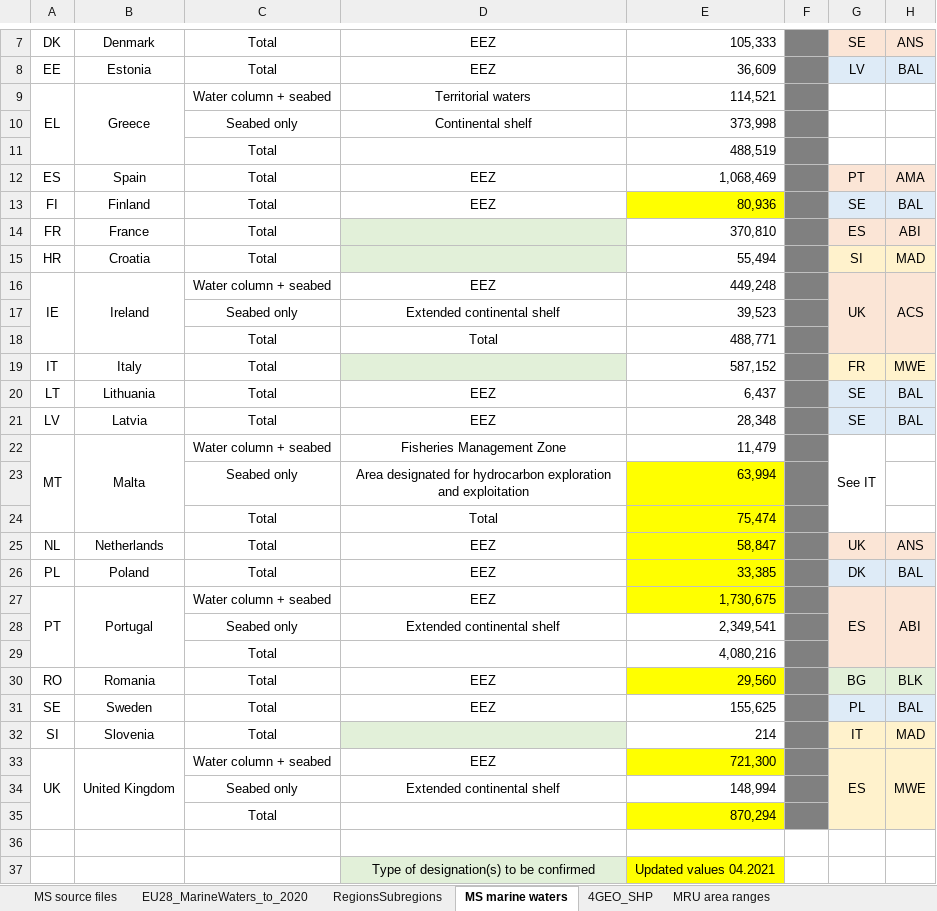
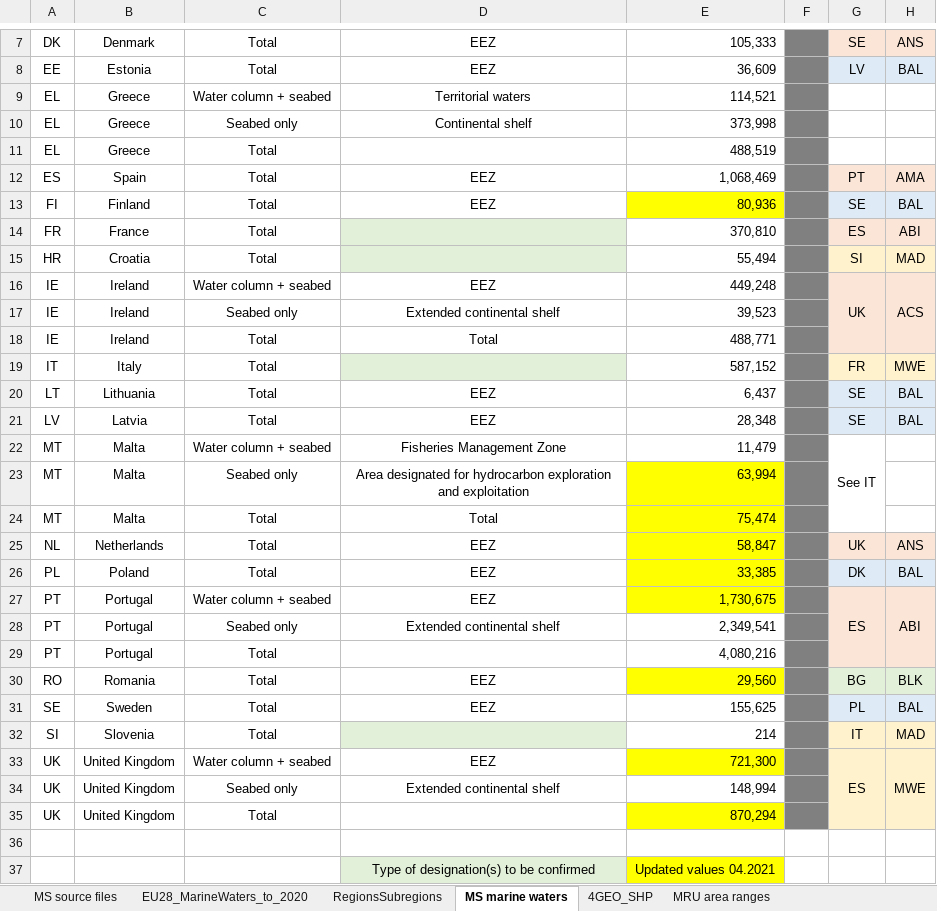
Before and after one commit to eea/wise.msfd, an Excel workbook: src/wise/msfd/data/MSmarinewaters_MRUs_statistics_2021-05-03.xlsx, sheet MS marine waters, drawn as a sheet; only a part is shown, gaps mark what is left out; values as stored, in another font and other column widths than the file's, no borders; the diff names each change by its address in the sheet, - before the commit and + after, or states it on an @@ line.

Commit message:
Updated Marine waters data source

```diff
--- a/src/wise/msfd/data/MSmarinewaters_MRUs_statistics_2021-05-03.xlsx (sheet MS marine waters)
+++ b/src/wise/msfd/data/MSmarinewaters_MRUs_statistics_2021-05-03.xlsx (sheet MS marine waters)
-A9:A11 merged
-B9:B11 merged
-A10:A11: (empty)
+A10:A11: EL
-B10:B11: (empty)
+B10:B11: Greece
-A16:A18 merged
-B16:B18 merged
-A17:A18: (empty)
+A17:A18: IE
-B17:B18: (empty)
+B17:B18: Ireland
-A22:A24 merged
-B22:B24 merged
-A23:A24: (empty)
+A23:A24: MT
-B23:B24: (empty)
+B23:B24: Malta
-A27:A29 merged
-B27:B29 merged
-A28:A29: (empty)
+A28:A29: PT
-B28:B29: (empty)
+B28:B29: Portugal
-A33:A35 merged
-B33:B35 merged
-A34:A35: (empty)
+A34:A35: UK
-B34:B35: (empty)
+B34:B35: United Kingdom
```
Also changed, not shown: 2 other files.
